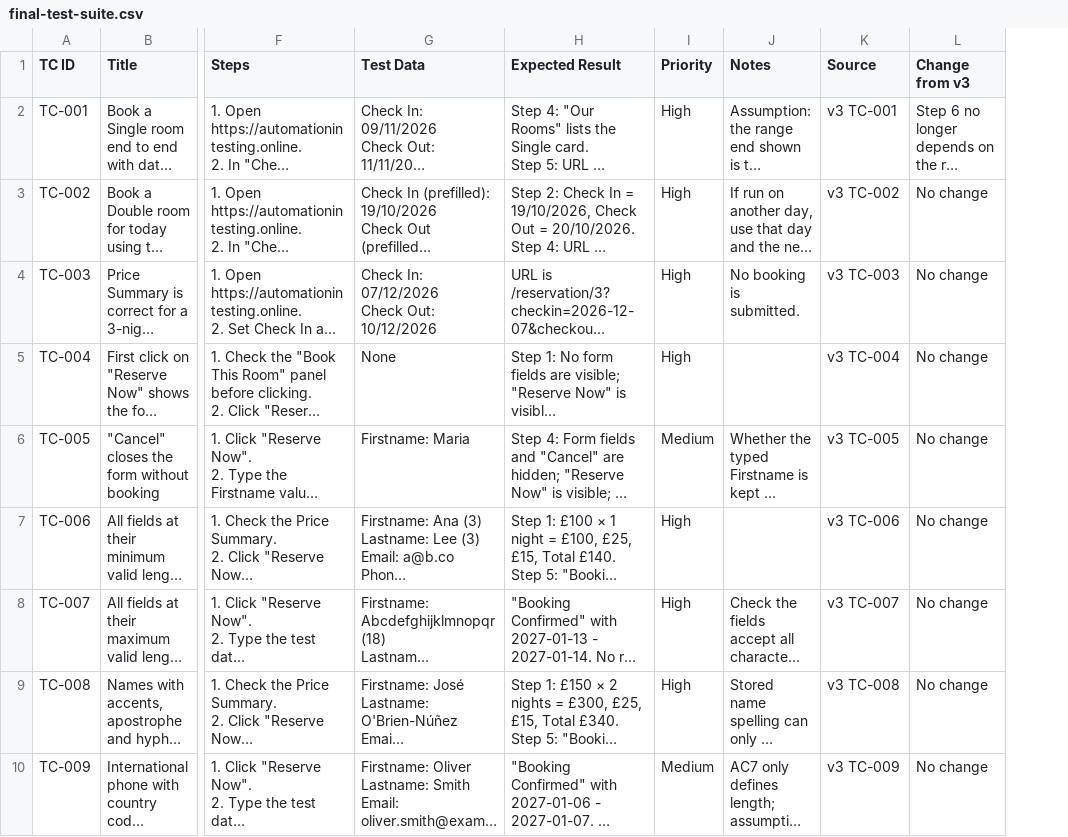
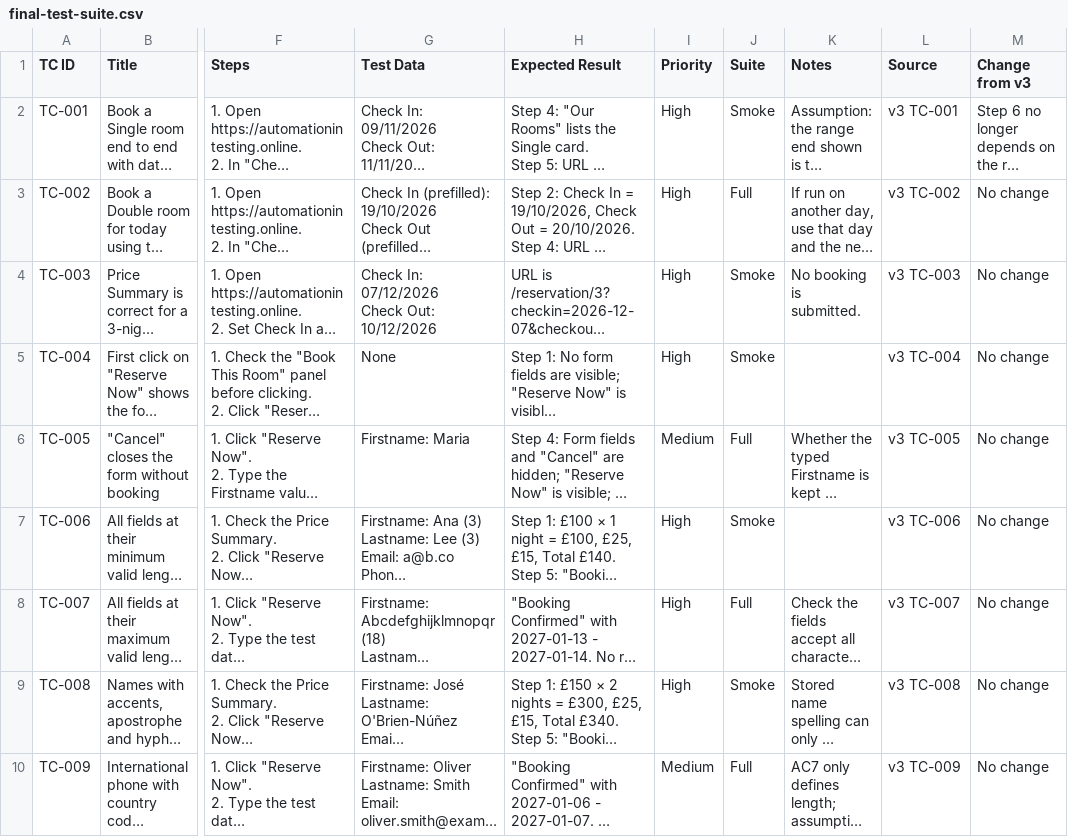
Before and after one commit to jjservaldez/ai-test-case-agent, a CSV file: test-suite/final-test-suite.csv, drawn as a sheet; only a part is shown, gaps mark what is left out; long unchanged cells end in …; the diff names each change by its address in the sheet, - before the commit and + after, or states it on an @@ line.

```diff
--- a/test-suite/final-test-suite.csv
+++ b/test-suite/final-test-suite.csv
+column J (Suite), rows 2-10: Smoke | Full | Smoke | Smoke | Full | Smoke | Full | Smoke | Full
```
Also changed, not shown: 1 other file.
